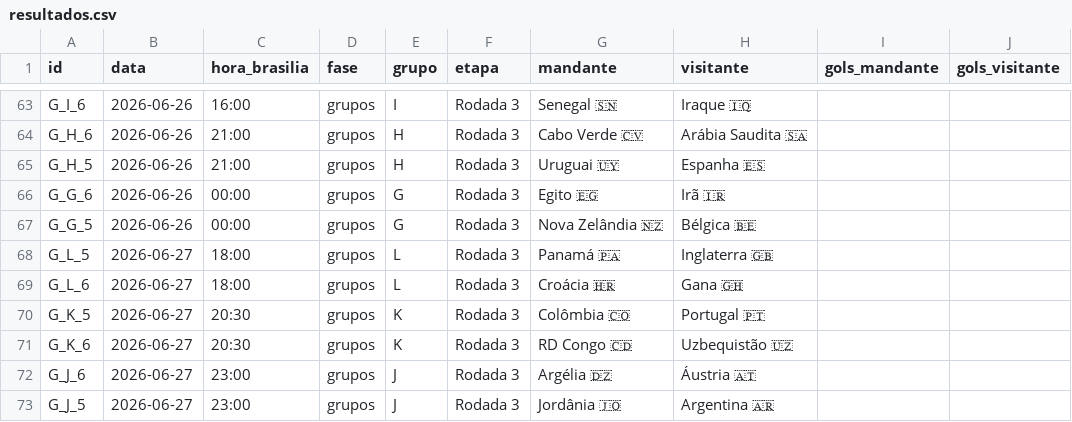
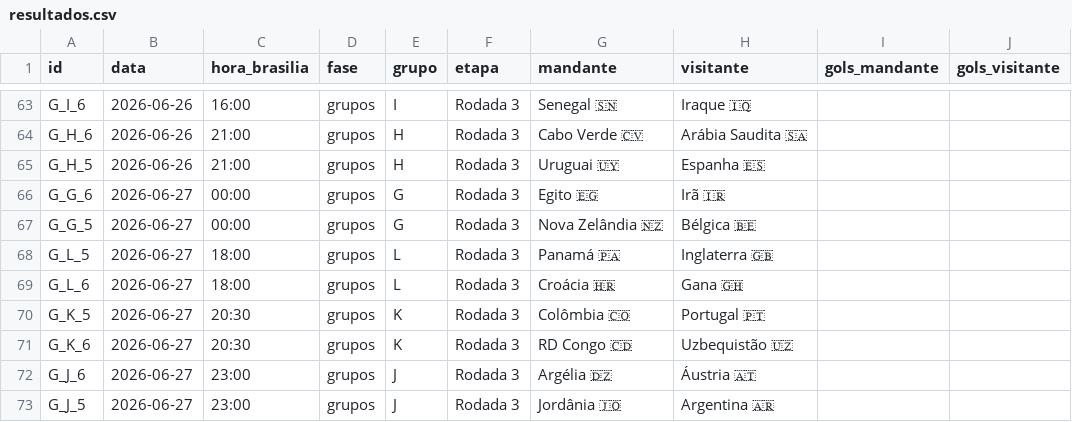
Before and after one commit to dttjader/tabcopa26, a CSV file: public/resultados.csv, drawn as a sheet; only a part is shown, gaps mark what is left out; the diff names each change by its address in the sheet, - before the commit and + after, or states it on an @@ line.

Commit message:
G60

```diff
--- a/public/resultados.csv
+++ b/public/resultados.csv
-B66:B67 (data): 2026-06-26
+B66:B67 (data): 2026-06-27
```
